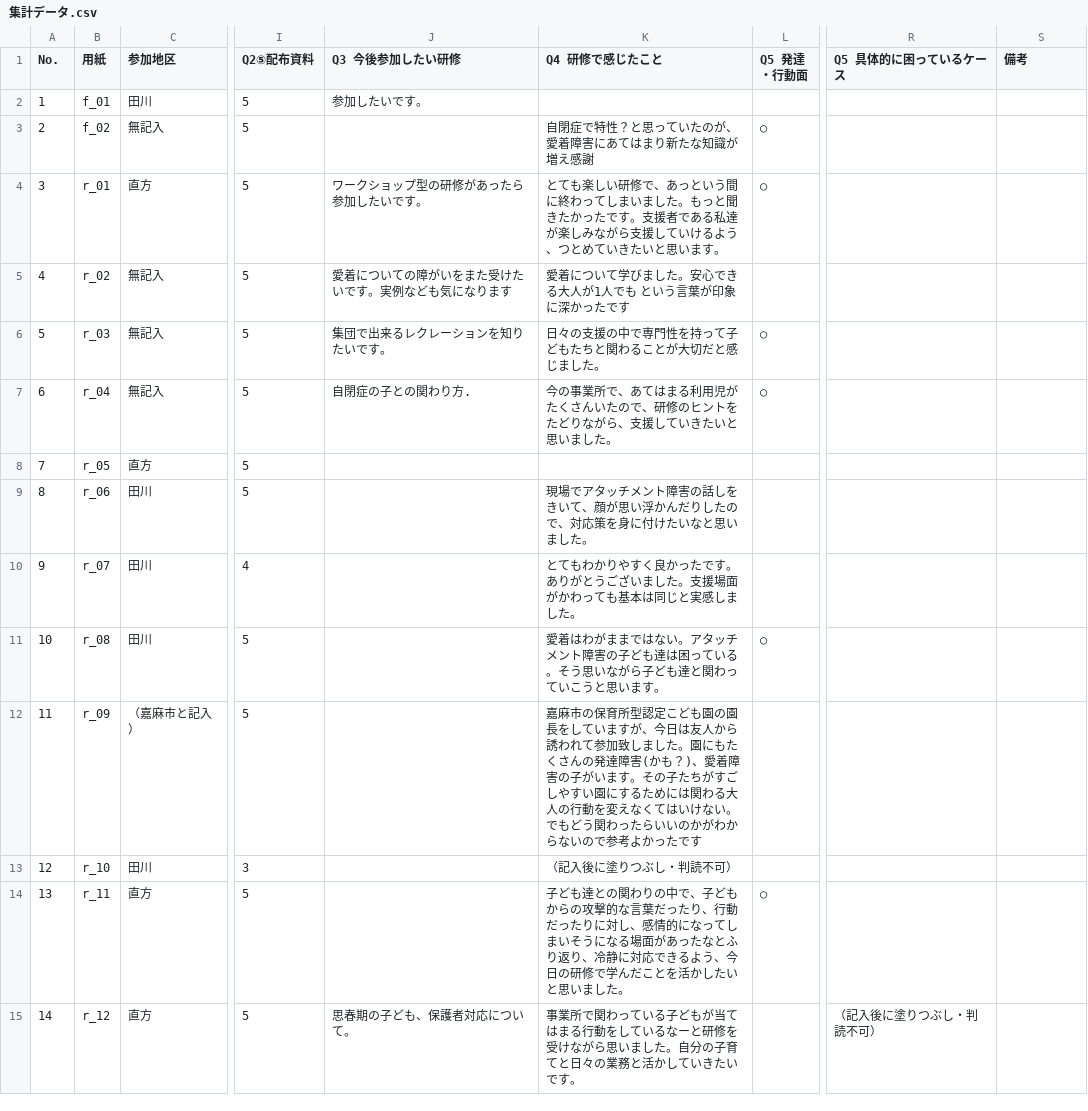
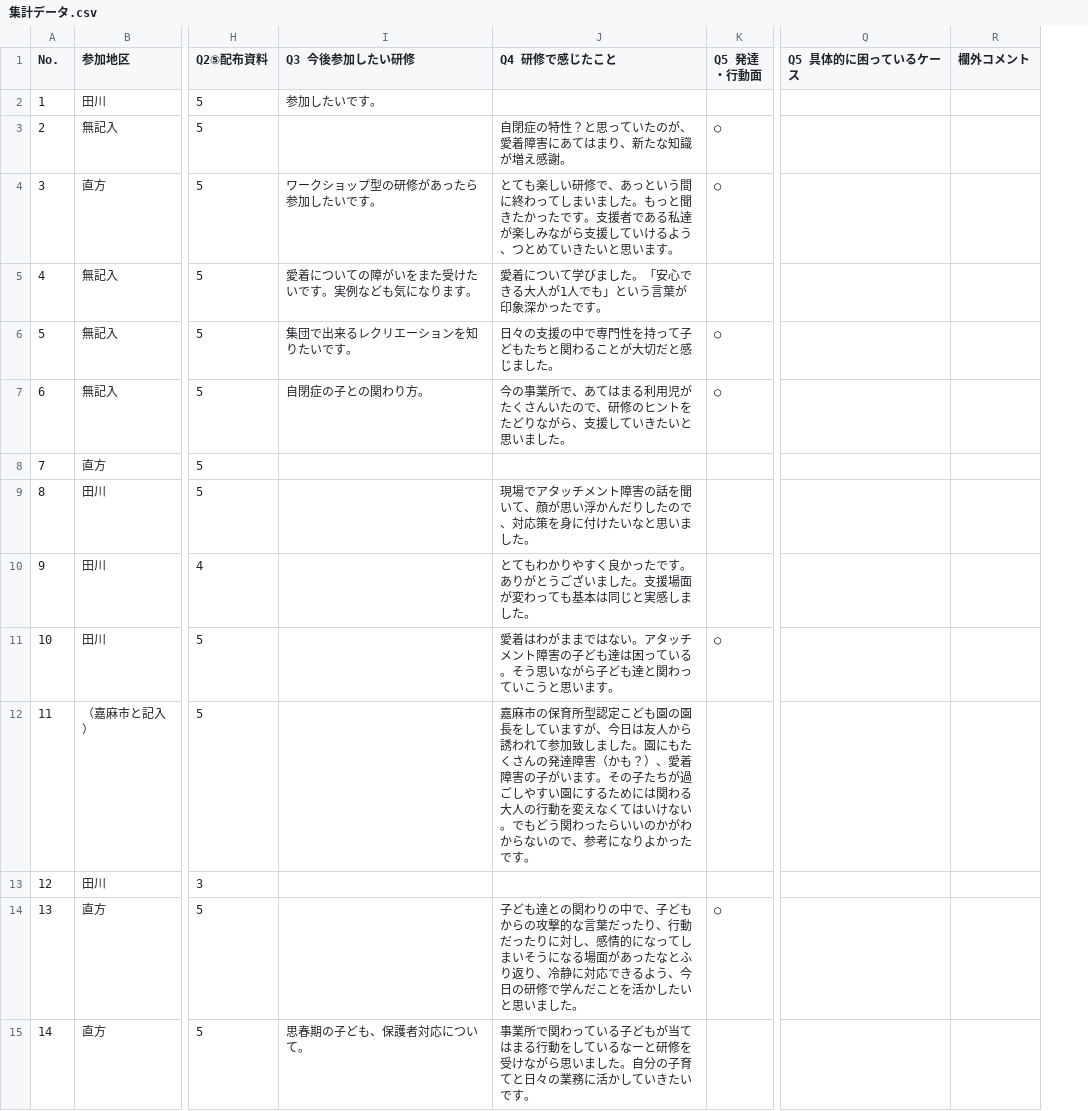
Before and after one commit to kanda-houtokukai/-, a CSV file: survey-r8/集計データ.csv, drawn as a sheet; only a part is shown, gaps mark what is left out; removed rows and columns are numbered as before the commit, all else as after; the diff covers the shown part only; the diff names each change by its address in the sheet, - before the commit and + after, or states it on an @@ line.

```diff
--- a/survey-r8/集計データ.csv
+++ b/survey-r8/集計データ.csv
-column B (用紙), rows 2-15: f_01 | f_02 | r_01 | r_02 | r_03 | r_04 | r_05 | r_06 | r_07 | r_08 | r_09 | r_10 | r_11 | r_12
-R1: 備考
+R1: 欄外コメント
-J3 (Q4 研修で感じたこと): 自閉症で特性？と思っていたのが、愛着障害にあてはまり新たな知識が増え感謝
+J3 (Q4 研修で感じたこと): 自閉症の特性？と思っていたのが、愛着障害にあてはまり、新たな知識が増え感謝。
-I5 (Q3 今後参加したい研修): 愛着についての障がいをまた受けたいです。実例なども気になります
+I5 (Q3 今後参加したい研修): 愛着についての障がいをまた受けたいです。実例なども気になります。
-J5 (Q4 研修で感じたこと): 愛着について学びました。安心できる大人が1人でも という言葉が印象に深かったです
+J5 (Q4 研修で感じたこと): 愛着について学びました。「安心できる大人が1人でも」という言葉が印象深かったです。
-I6 (Q3 今後参加したい研修): 集団で出来るレクレーションを知りたいです。
+I6 (Q3 今後参加したい研修): 集団で出来るレクリエーションを知りたいです。
-I7 (Q3 今後参加したい研修): 自閉症の子との関わり方.
+I7 (Q3 今後参加したい研修): 自閉症の子との関わり方。
-J9 (Q4 研修で感じたこと): …障害の話しをきいて、顔…
+J9 (Q4 研修で感じたこと): …障害の話を聞いて、顔…
-J10 (Q4 研修で感じたこと): …援場面がかわっても…
+J10 (Q4 研修で感じたこと): …援場面が変わっても…
-J12 (Q4 研修で感じたこと): …発達障害(かも？)、愛着障害の子がいます。その子たちがすごしやすい園にするためには関わる大人の行動を変えなくてはいけない。でもどう関わったらいいのかがわからないので参考よかったです
+J12 (Q4 研修で感じたこと): …発達障害（かも？）、愛着障害の子がいます。その子たちが過ごしやすい園にするためには関わる大人の行動を変えなくてはいけない。でもどう関わったらいいのかがわからないので、参考になりよかったです。
-J13 (Q4 研修で感じたこと): （記入後に塗りつぶし・判読不可）
+J13 (Q4 研修で感じたこと): (empty)
-J15 (Q4 研修で感じたこと): …々の業務と活かして…
+J15 (Q4 研修で感じたこと): …々の業務に活かして…
-Q15 (Q5 具体的に困っているケース): （記入後に塗りつぶし・判読不可）
+Q15 (Q5 具体的に困っているケース): (empty)
```
Also changed, not shown: 17 edited cells elsewhere in this file, 2 other files.
